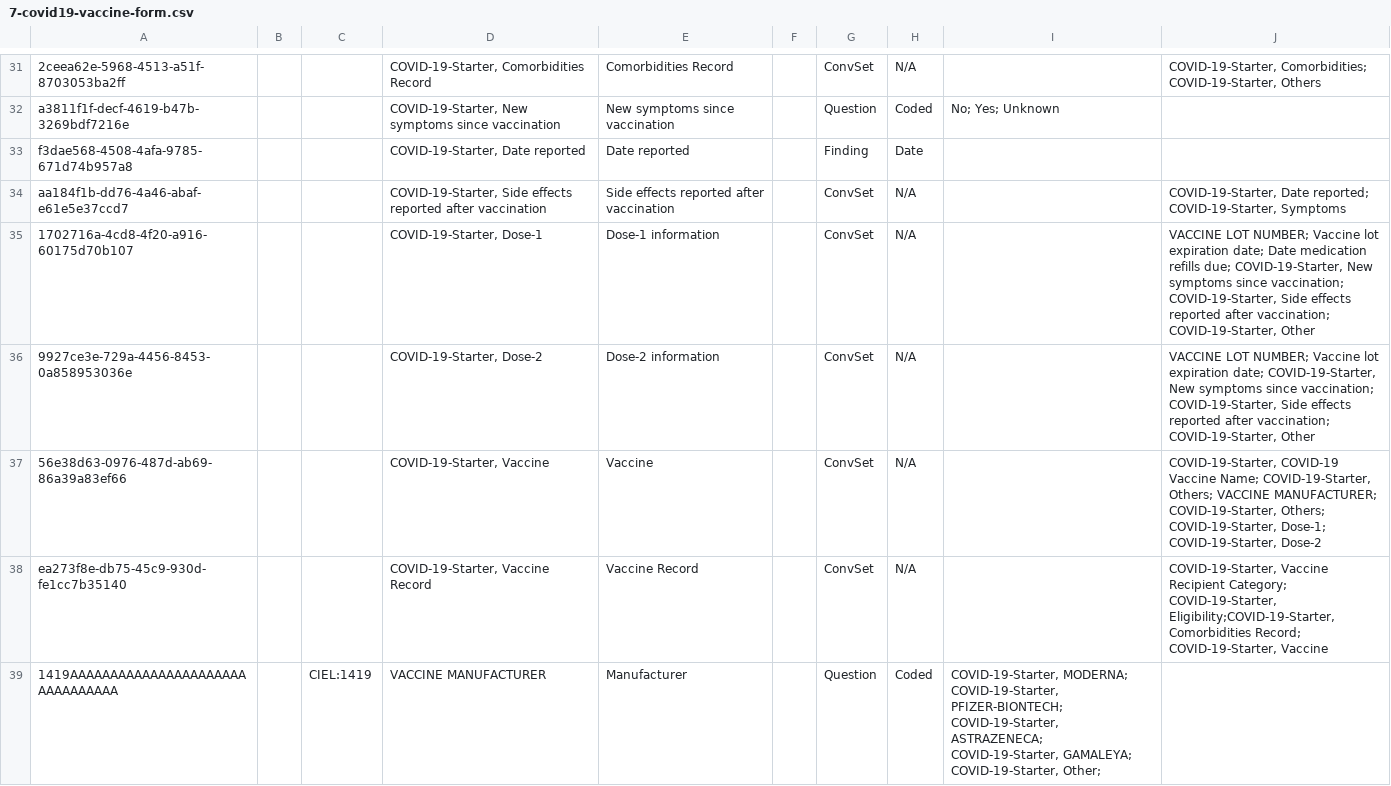
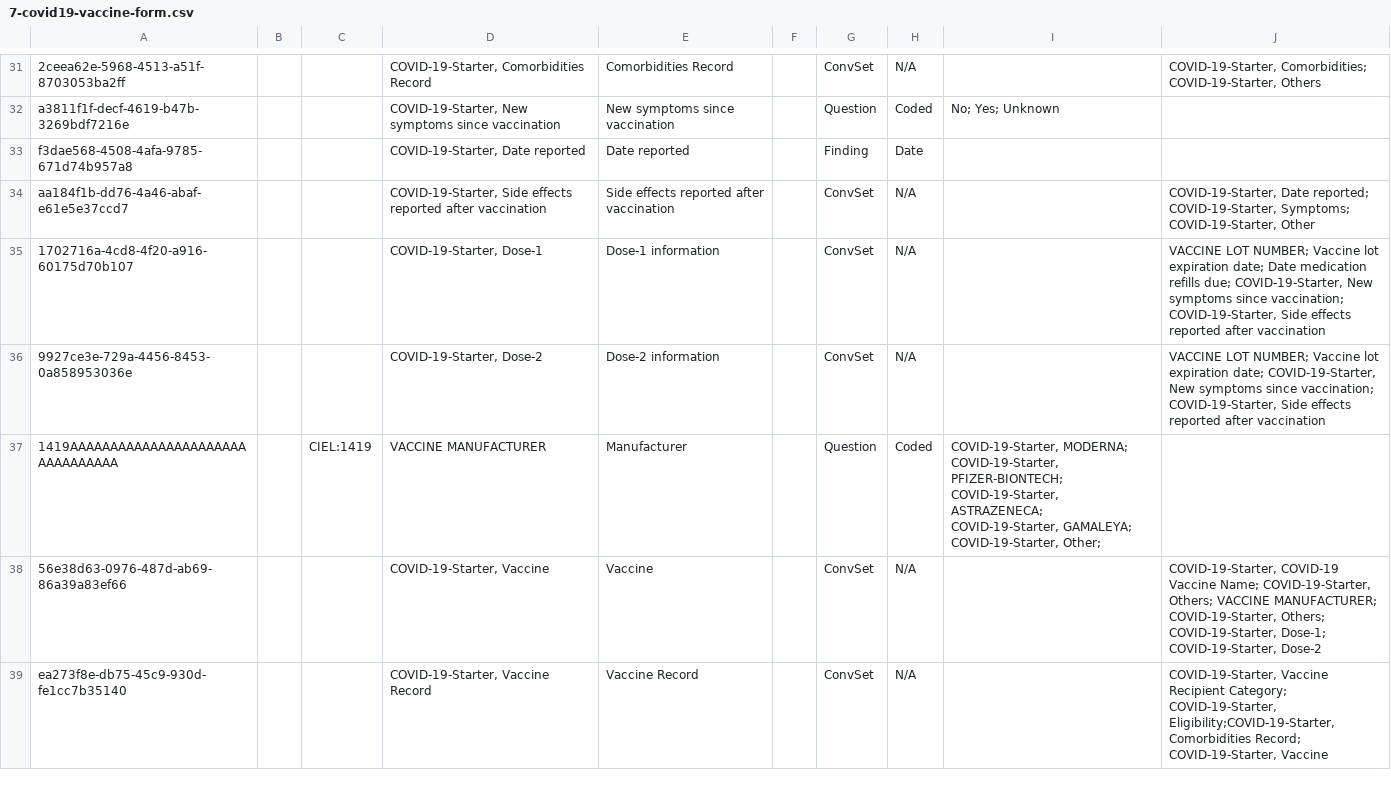
Before and after one commit to Bahmni-Covid19/bahmni-covid19-kit, a CSV file: playbooks/roles/covid-19-vaccine/files/concepts/7-covid19-vaccine-form.csv, drawn as a sheet; only a part is shown, gaps mark what is left out.

Commit message:
Swati: Including the new form json and csv

```diff
--- a/playbooks/roles/covid-19-vaccine/files/concepts/7-covid19-vaccine-form.csv
+++ b/playbooks/roles/covid-19-vaccine/files/concepts/7-covid19-vaccine-form.csv
@@ -33,7 +33,7 @@ a3811f1f-decf-4619-b47b-3269bdf7216e,,,"COVID-19-Starter, New symptoms since vac
 f3dae568-4508-4afa-9785-671d74b957a8,,,"COVID-19-Starter, Date reported",Date reported,,Finding,Date,,,
-aa184f1b-dd76-4a46-abaf-e61e5e37ccd7,,,"COVID-19-Starter, Side effects reported after vaccination",Side effects reported after vaccination,,ConvSet,N/A,,"COVID-19-Starter, Date reported; COVID-19-Starter, Symptoms"
-1702716a-4cd8-4f20-a916-60175d70b107,,,"COVID-19-Starter, Dose-1",Dose-1 information,,ConvSet,N/A,,"VACCINE LOT NUMBER; Vaccine lot expiration date; Date medication refills due; COVID-19-Starter, New symptoms since vaccination; COVID-19-Starter, Side effects reported after vaccination; COVID-19-Starter, Other"
-9927ce3e-729a-4456-8453-0a858953036e,,,"COVID-19-Starter, Dose-2",Dose-2 information,,ConvSet,N/A,,"VACCINE LOT NUMBER; Vaccine lot expiration date; COVID-19-Starter, New symptoms since vaccination; COVID-19-Starter, Side effects reported after vaccination; COVID-19-Starter, Other"
+aa184f1b-dd76-4a46-abaf-e61e5e37ccd7,,,"COVID-19-Starter, Side effects reported after vaccination",Side effects reported after vaccination,,ConvSet,N/A,,"COVID-19-Starter, Date reported; COVID-19-Starter, Symptoms; COVID-19-Starter, Other"
+1702716a-4cd8-4f20-a916-60175d70b107,,,"COVID-19-Starter, Dose-1",Dose-1 information,,ConvSet,N/A,,"VACCINE LOT NUMBER; Vaccine lot expiration date; Date medication refills due; COVID-19-Starter, New symptoms since vaccination; COVID-19-Starter, Side effects reported after vaccination"
+9927ce3e-729a-4456-8453-0a858953036e,,,"COVID-19-Starter, Dose-2",Dose-2 information,,ConvSet,N/A,,"VACCINE LOT NUMBER; Vaccine lot expiration date; COVID-19-Starter, New symptoms since vaccination; COVID-19-Starter, Side effects reported after vaccination"
+1419AAAAAAAAAAAAAAAAAAAAAAAAAAAAAAAA,,CIEL:1419,VACCINE MANUFACTURER,Manufacturer,,Question,Coded,"COVID-19-Starter, MODERNA; COVID-19-Starter, PFIZER-BIONTECH; COVID-19-Starter, ASTRAZENECA; COVID-19-Starter, GAMALEYA; COVID-19-Starter, Other;",,
 56e38d63-0976-487d-ab69-86a39a83ef66,,,"COVID-19-Starter, Vaccine",Vaccine,,ConvSet,N/A,,"COVID-19-Starter, COVID-19 Vaccine Name; COVID-19-Starter, Others; VACCINE MANUFACTURER; COVID-19-Starter, Others; COVID-19-Starter, Dose-1; COVID-19-Starter, Dose-2"
 ea273f8e-db75-45c9-930d-fe1cc7b35140,,,"COVID-19-Starter, Vaccine Record",Vaccine Record,,ConvSet,N/A,,"COVID-19-Starter, Vaccine Recipient Category; COVID-19-Starter, Eligibility;COVID-19-Starter, Comorbidities Record; COVID-19-Starter, Vaccine"
-1419AAAAAAAAAAAAAAAAAAAAAAAAAAAAAAAA,,CIEL:1419,VACCINE MANUFACTURER,Manufacturer,,Question,Coded,"COVID-19-Starter, MODERNA; COVID-19-Starter, PFIZER-BIONTECH; COVID-19-Starter, ASTRAZENECA; COVID-19-Starter, GAMALEYA; COVID-19-Starter, Other;",,
```
Also changed, not shown: 1 other file.
